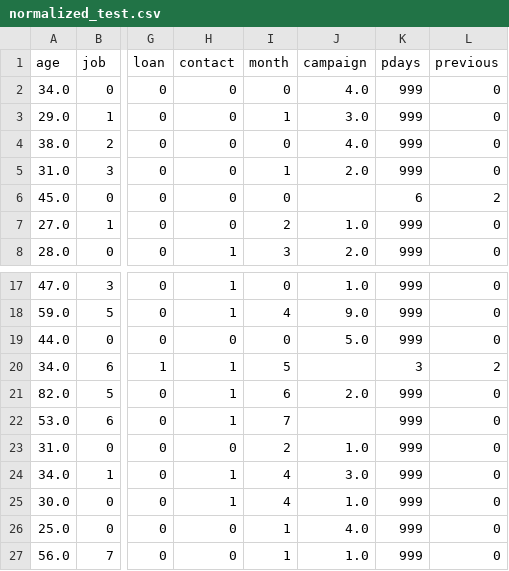
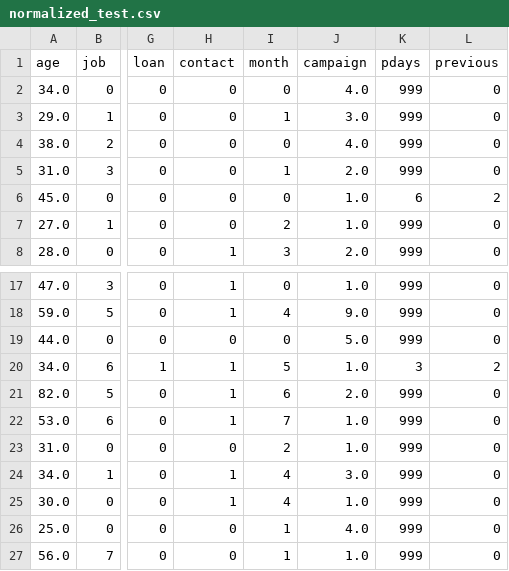
Before and after one commit to Pscmar/DataMining-proj, a CSV file: Task-1/normalized_test.csv, drawn as a sheet; only a part is shown, gaps mark what is left out; the diff names each change by its address in the sheet, - before the commit and + after, or states it on an @@ line.

```diff
--- a/Task-1/normalized_test.csv
+++ b/Task-1/normalized_test.csv
-J6 (campaign): (empty)
+J6 (campaign): 1.0
-J20 (campaign): (empty)
+J20 (campaign): 1.0
-J22 (campaign): (empty)
+J22 (campaign): 1.0
```
Also changed, not shown: Task-1/unnormalized_test.csv.
